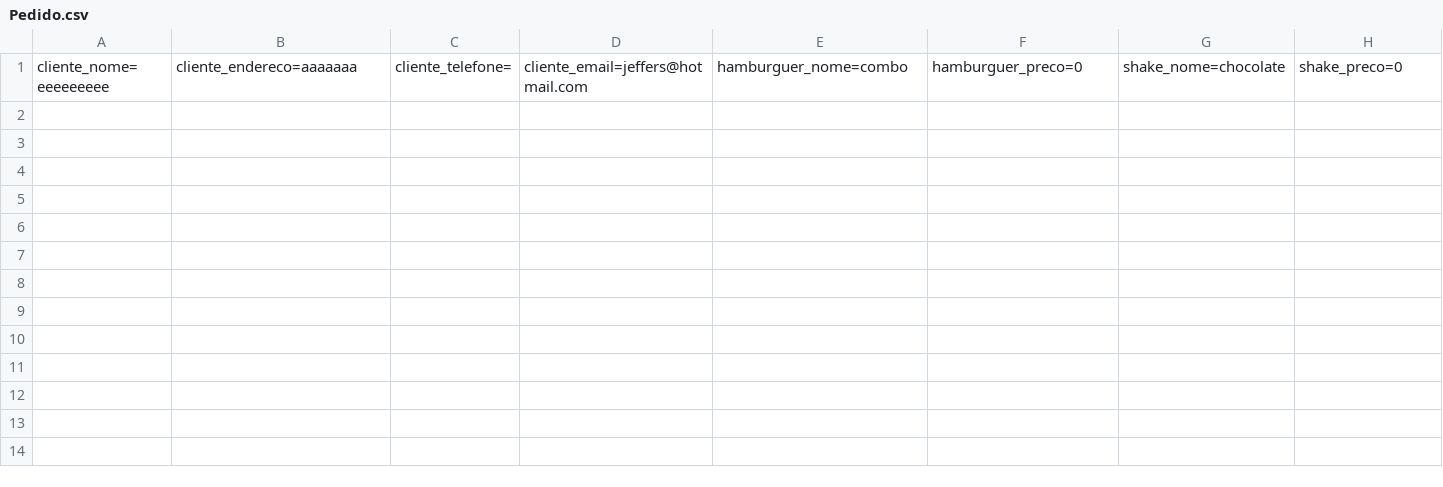
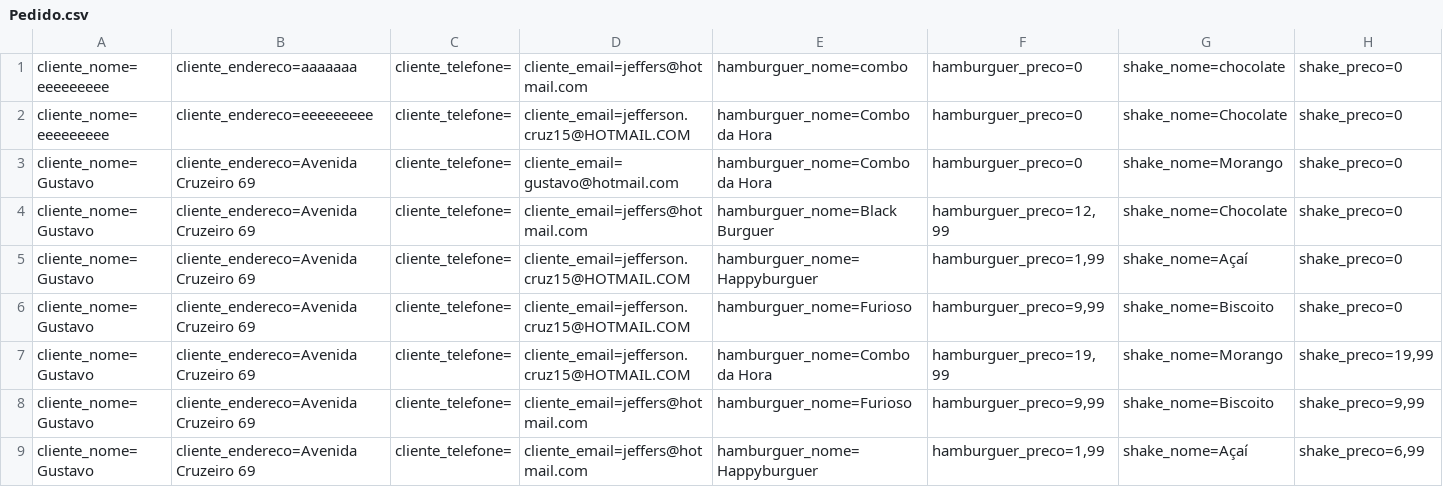
Before and after one commit to ErickHenry2023/Projetos-Senai, a CSV file: Exercicio C#/McBonaldsMVC/Database/Pedido.csv, drawn as a sheet; only a part is shown; rows hold the shown columns only; the diff names each change by its address in the sheet, - before the commit and + after, or states it on an @@ line.

```diff
--- a/Exercicio C#/McBonaldsMVC/Database/Pedido.csv
+++ b/Exercicio C#/McBonaldsMVC/Database/Pedido.csv
+row 2: cliente_nome= eeeeeeeee | cliente_endereco=eeeeeeeee | cliente_telefone= | cliente_email=jefferson.cruz15@HOTMAIL.COM | hamburguer_nome=Combo da Hora | hamburguer_preco=0 | shake_nome=Chocolate | shake_preco=0
+row 3: cliente_nome= Gustavo | cliente_endereco=Avenida Cruzeiro 69 | cliente_telefone= | cliente_email=gustavo@hotmail.com | hamburguer_nome=Combo da Hora | hamburguer_preco=0 | shake_nome=Morango | shake_preco=0
+row 4: cliente_nome= Gustavo | cliente_endereco=Avenida Cruzeiro 69 | cliente_telefone= | cliente_email=jeffers@hotmail.com | hamburguer_nome=Black Burguer | hamburguer_preco=12,99 | shake_nome=Chocolate | shake_preco=0
+row 5: cliente_nome= Gustavo | cliente_endereco=Avenida Cruzeiro 69 | cliente_telefone= | cliente_email=jefferson.cruz15@HOTMAIL.COM | hamburguer_nome=Happyburguer | hamburguer_preco=1,99 | shake_nome=Açaí | shake_preco=0
+row 6: cliente_nome= Gustavo | cliente_endereco=Avenida Cruzeiro 69 | cliente_telefone= | cliente_email=jefferson.cruz15@HOTMAIL.COM | hamburguer_nome=Furioso | hamburguer_preco=9,99 | shake_nome=Biscoito | shake_preco=0
+row 7: cliente_nome= Gustavo | cliente_endereco=Avenida Cruzeiro 69 | cliente_telefone= | cliente_email=jefferson.cruz15@HOTMAIL.COM | hamburguer_nome=Combo da Hora | hamburguer_preco=19,99 | shake_nome=Morango | shake_preco=19,99
+row 8: cliente_nome= Gustavo | cliente_endereco=Avenida Cruzeiro 69 | cliente_telefone= | cliente_email=jeffers@hotmail.com | hamburguer_nome=Furioso | hamburguer_preco=9,99 | shake_nome=Biscoito | shake_preco=9,99
+row 9: cliente_nome= Gustavo | cliente_endereco=Avenida Cruzeiro 69 | cliente_telefone= | cliente_email=jeffers@hotmail.com | hamburguer_nome=Happyburguer | hamburguer_preco=1,99 | shake_nome=Açaí | shake_preco=6,99
```
Also changed, not shown: 21 other files.
